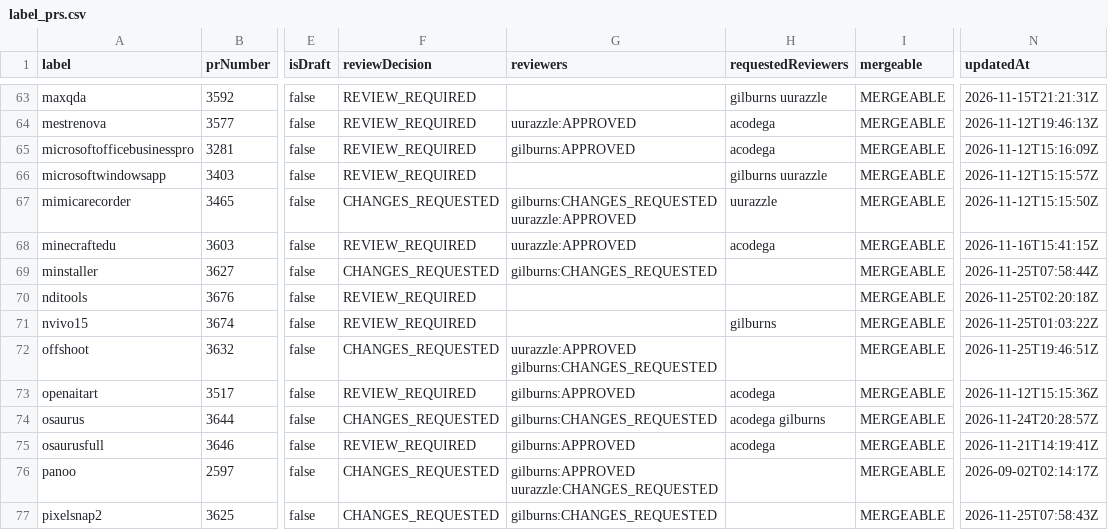
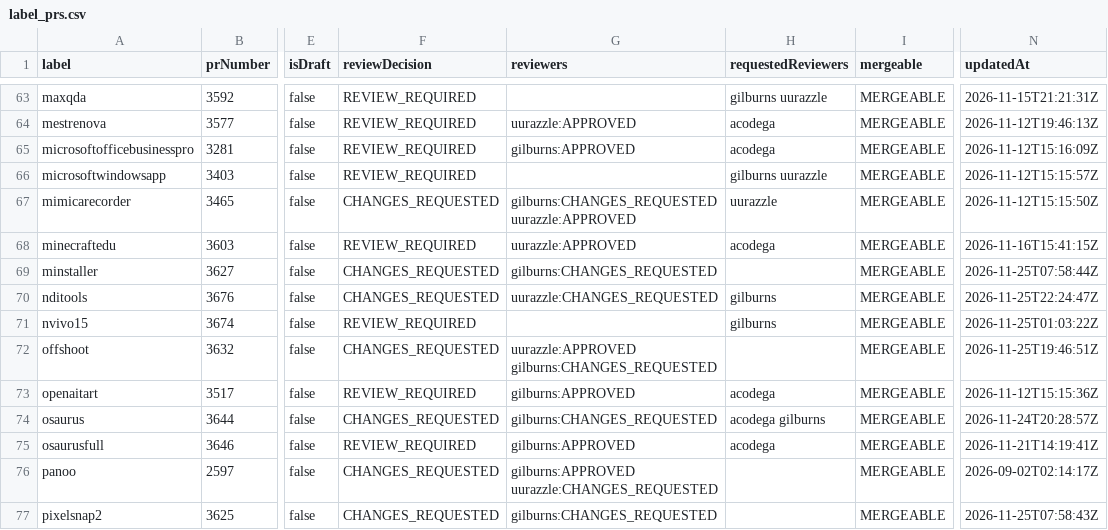
Before and after one commit to gilburns/Installomator-Tracker, a CSV file: label_prs.csv, drawn as a sheet; only a part is shown, gaps mark what is left out; the diff names each change by its address in the sheet, - before the commit and + after, or states it on an @@ line.

```diff
--- a/label_prs.csv
+++ b/label_prs.csv
-F70 (reviewDecision): REVIEW_REQUIRED
+F70 (reviewDecision): CHANGES_REQUESTED
-G70 (reviewers): (empty)
+G70 (reviewers): uurazzle:CHANGES_REQUESTED
-H70 (requestedReviewers): (empty)
+H70 (requestedReviewers): gilburns
-N70 (updatedAt): 2026-11-25T02:20:18Z
+N70 (updatedAt): 2026-11-25T22:24:47Z
```
Also changed, not shown: 1 other file.
